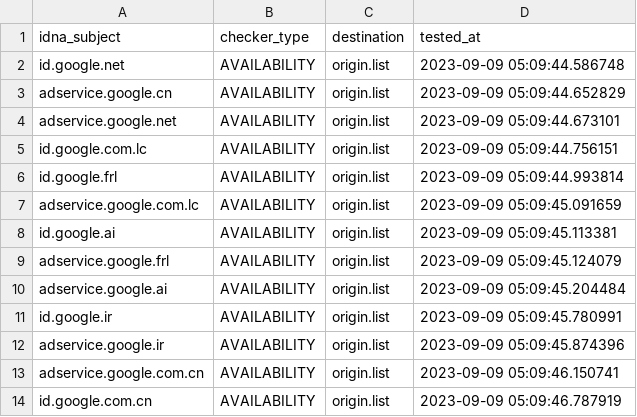
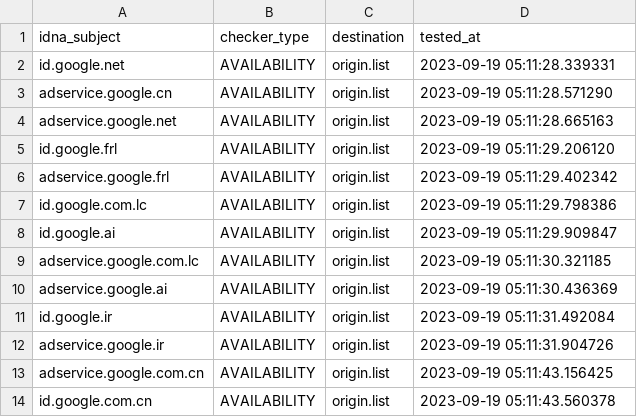
Before and after one commit to dead-hosts/hosts_google_adservice_id_git_kowith337, a CSV file: .pyfunceble/inactive.csv, drawn as a sheet.

Commit message:
[Final/Result][Dead-Hosts::hosts_google_adservice_id_git_kowith337] | cc @kowith337 |  [GHA skip]
Rt2kYSMWuMVgPwbE8kNGYQad

```diff
--- a/.pyfunceble/inactive.csv
+++ b/.pyfunceble/inactive.csv
@@ -1,14 +1,14 @@
 idna_subject,checker_type,destination,tested_at
-id.google.net,AVAILABILITY,origin.list,2023-09-09 05:09:44.586748
-adservice.google.cn,AVAILABILITY,origin.list,2023-09-09 05:09:44.652829
-adservice.google.net,AVAILABILITY,origin.list,2023-09-09 05:09:44.673101
-id.google.com.lc,AVAILABILITY,origin.list,2023-09-09 05:09:44.756151
-id.google.frl,AVAILABILITY,origin.list,2023-09-09 05:09:44.993814
-adservice.google.com.lc,AVAILABILITY,origin.list,2023-09-09 05:09:45.091659
-id.google.ai,AVAILABILITY,origin.list,2023-09-09 05:09:45.113381
-adservice.google.frl,AVAILABILITY,origin.list,2023-09-09 05:09:45.124079
-adservice.google.ai,AVAILABILITY,origin.list,2023-09-09 05:09:45.204484
-id.google.ir,AVAILABILITY,origin.list,2023-09-09 05:09:45.780991
-adservice.google.ir,AVAILABILITY,origin.list,2023-09-09 05:09:45.874396
-adservice.google.com.cn,AVAILABILITY,origin.list,2023-09-09 05:09:46.150741
-id.google.com.cn,AVAILABILITY,origin.list,2023-09-09 05:09:46.787919
+id.google.net,AVAILABILITY,origin.list,2023-09-19 05:11:28.339331
+adservice.google.cn,AVAILABILITY,origin.list,2023-09-19 05:11:28.571290
+adservice.google.net,AVAILABILITY,origin.list,2023-09-19 05:11:28.665163
+id.google.frl,AVAILABILITY,origin.list,2023-09-19 05:11:29.206120
+adservice.google.frl,AVAILABILITY,origin.list,2023-09-19 05:11:29.402342
+id.google.com.lc,AVAILABILITY,origin.list,2023-09-19 05:11:29.798386
+id.google.ai,AVAILABILITY,origin.list,2023-09-19 05:11:29.909847
+adservice.google.com.lc,AVAILABILITY,origin.list,2023-09-19 05:11:30.321185
+adservice.google.ai,AVAILABILITY,origin.list,2023-09-19 05:11:30.436369
+id.google.ir,AVAILABILITY,origin.list,2023-09-19 05:11:31.492084
+adservice.google.ir,AVAILABILITY,origin.list,2023-09-19 05:11:31.904726
+adservice.google.com.cn,AVAILABILITY,origin.list,2023-09-19 05:11:43.156425
+id.google.com.cn,AVAILABILITY,origin.list,2023-09-19 05:11:43.560378
```
Also changed, not shown: 7 other files.
